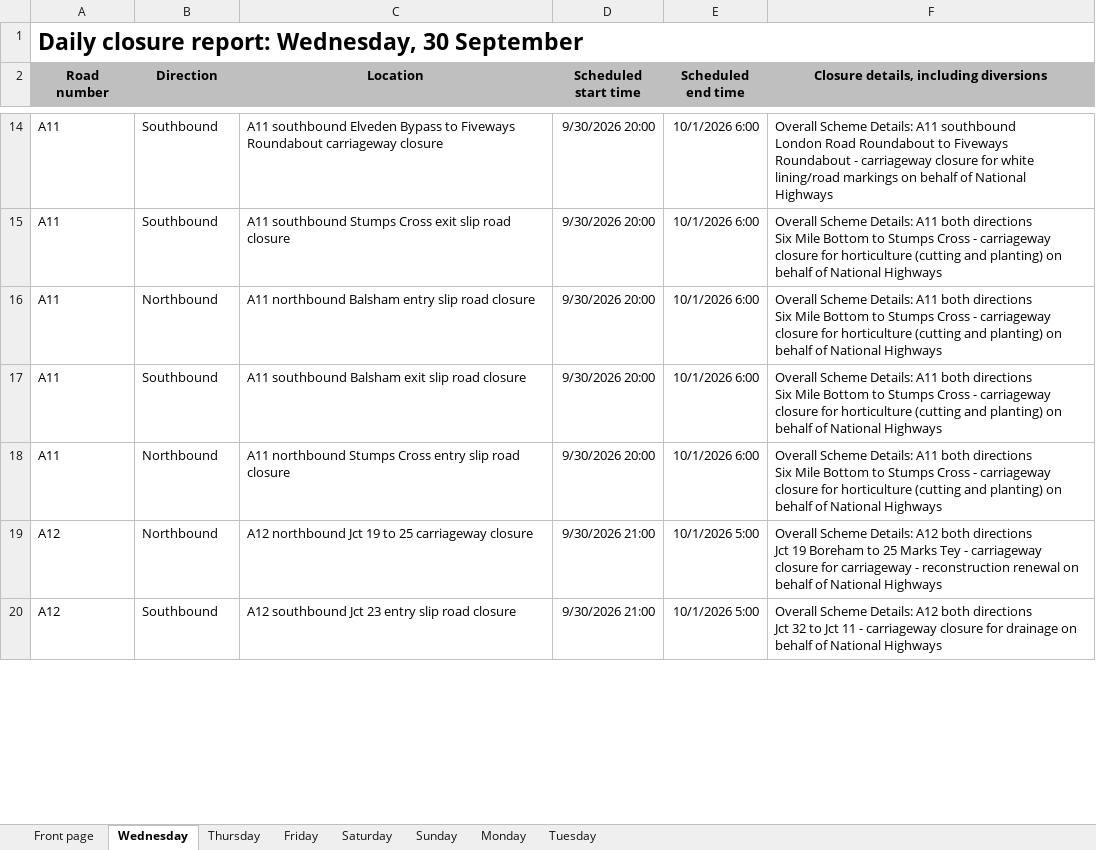
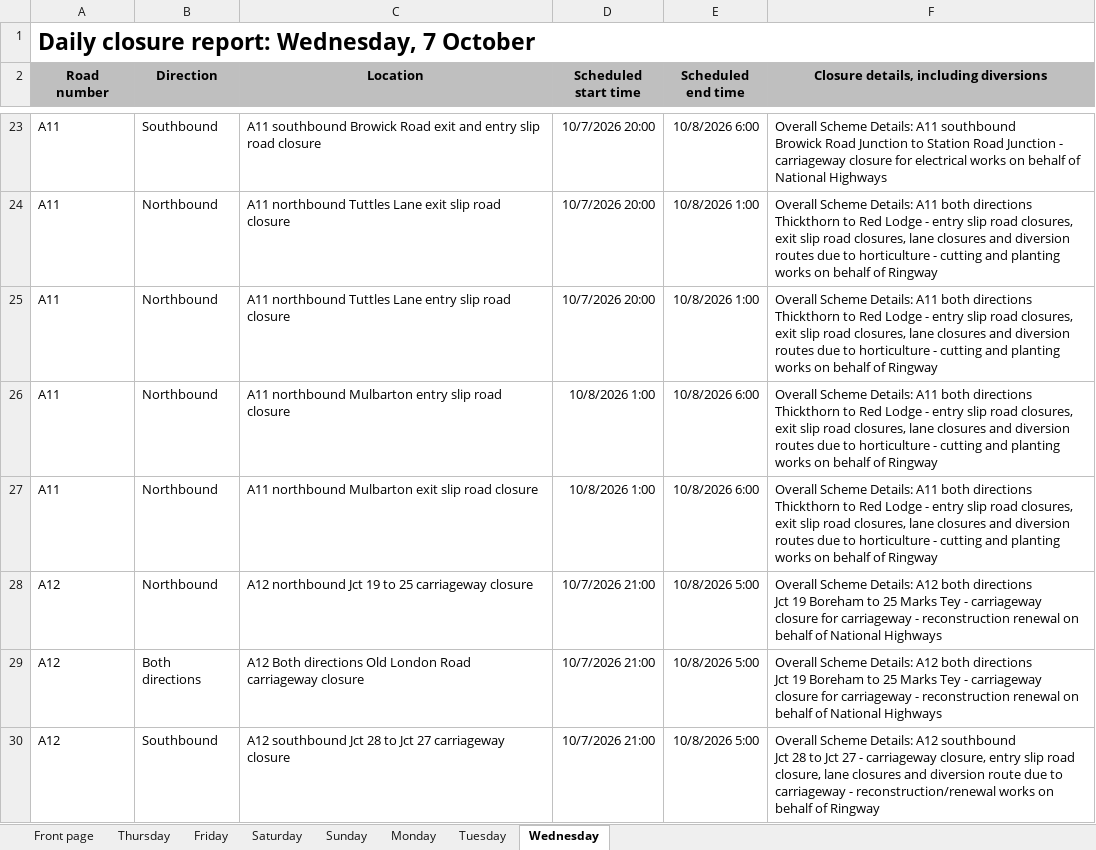
Before and after one commit to mnmred/uk-route-checker, an Excel workbook: closures.xlsx, sheet Wednesday, drawn as a sheet; only a part is shown, gaps mark what is left out; values as stored, in another font and other column widths than the file's, no borders; charts and pictures and conditional formats not drawn; addresses are those after the commit; ↵ is a line break in a cell; the diff covers the shown part only; the diff names each change by its address in the sheet, - before the commit and + after, or states it on an @@ line.

```diff
--- a/closures.xlsx (sheet Wednesday)
+++ b/closures.xlsx (sheet Wednesday)
@@ sheet tab order changed: Front page | Thursday | Friday | Saturday | Sunday | Monday | Tuesday | Wednesday @@
-A1 (Road number): Daily closure report: Wednesday, 30 September
+A1 (Road number): Daily closure report: Wednesday, 7 October
-C23 (Location): A11 southbound Elveden Bypass to Fiveways Roundabout carriageway closure
+C23 (Location): A11 southbound Browick Road exit and entry slip road closure
-D23:D25 (Scheduled start time): 9/30/2026 20:00
+D23:D25 (Scheduled start time): 10/7/2026 20:00
-E23 (Scheduled end time): 10/1/2026 6:00
+E23 (Scheduled end time): 10/8/2026 6:00
-F23: …A11 southbound ↵ London Road Roundabout to Fiveways Roundabout - carriageway closure for white lining/road markings on behalf…
+F23: …A11 southbound ↵ Browick Road Junction to Station Road Junction - carriageway closure for electrical works on behalf…
-B24 (Direction): Southbound
+B24 (Direction): Northbound
-C24 (Location): A11 southbound Stumps Cross exit slip…
+C24 (Location): A11 northbound Tuttles Lane exit slip…
-E24:E25 (Scheduled end time): 10/1/2026 6:00
+E24:E25 (Scheduled end time): 10/8/2026 1:00
-F24:F27: …both directions ↵ Six Mile Bottom to Stumps Cross - carriageway closure for horticulture (cutting and planting) on behalf of National Highways
+F24:F27: …both directions ↵ Thickthorn to Red Lodge - entry slip road closures, exit slip road closures, lane closures and diversion routes due to horticulture - cutting and planting works on behalf of Ringway
-C25 (Location): A11 northbound Balsham entry slip…
+C25 (Location): A11 northbound Tuttles Lane entry slip…
-B26 (Direction): Southbound
+B26 (Direction): Northbound
-C26 (Location): A11 southbound Balsham exit slip road…
+C26 (Location): A11 northbound Mulbarton entry slip road…
-D26:D27 (Scheduled start time): 9/30/2026 20:00
+D26:D27 (Scheduled start time): 10/8/2026 1:00
-E26:E27 (Scheduled end time): 10/1/2026 6:00
+E26:E27 (Scheduled end time): 10/8/2026 6:00
-C27 (Location): A11 northbound Stumps Cross entry slip road…
+C27 (Location): A11 northbound Mulbarton exit slip road…
-D28 (Scheduled start time): 9/30/2026 21:00
+D28 (Scheduled start time): 10/7/2026 21:00
-E28 (Scheduled end time): 10/1/2026 5:00
+E28 (Scheduled end time): 10/8/2026 5:00
+row 29: A12 | Both directions | A12 Both directions Old London Road carriageway closure | 10/7/2026 21:00 | 10/8/2026 5:00 | Overall Scheme Details: A12 both directions ↵ Jct 19 Boreham to 25 Marks Tey - carriageway closure for carriageway - reconstruction renewal on behalf of National Highways
-C30 (Location): …southbound Jct 23 entry slip road closure
+C30 (Location): …southbound Jct 28 to Jct 27 carriageway closure
-D30 (Scheduled start time): 9/30/2026 21:00
+D30 (Scheduled start time): 10/7/2026 21:00
-E30 (Scheduled end time): 10/1/2026 5:00
+E30 (Scheduled end time): 10/8/2026 5:00
-F30: …Details: A12 both directions ↵ Jct 32 to Jct 11 - carriageway closure for drainage on behalf of National Highways
+F30: …Details: A12 southbound ↵ Jct 28 to Jct 27 - carriageway closure, entry slip road closure, lane closures and diversion route due to carriageway - reconstruction/renewal works on behalf of Ringway
```
Also changed, not shown: 93 added rows, 61 removed rows and 518 edited cells elsewhere in this sheet, sheet Monday, sheet Tuesday, sheet Friday, sheet Thursday, sheet Saturday, sheet Front page, formulas that keep their value, charts or pictures.
